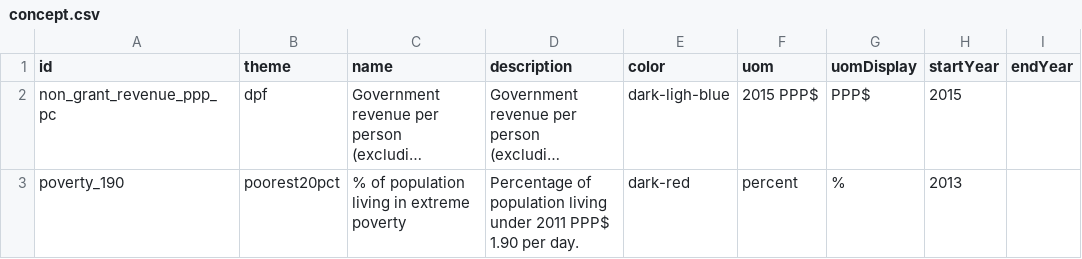
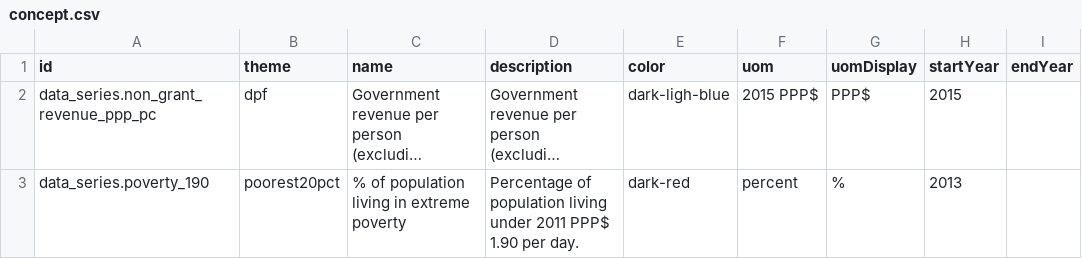
Before and after one commit to devinit/Datahub-cms, a CSV file: poverty-bubble-chart/concept.csv, drawn as a sheet; long unchanged cells end in …; the diff names each change by its address in the sheet, - before the commit and + after, or states it on an @@ line.

Commit message:
Update concept.csv

```diff
--- a/poverty-bubble-chart/concept.csv
+++ b/poverty-bubble-chart/concept.csv
-A2 (id): non_grant_revenue_ppp_pc
+A2 (id): data_series.non_grant_revenue_ppp_pc
-A3 (id): poverty_190
+A3 (id): data_series.poverty_190
```
